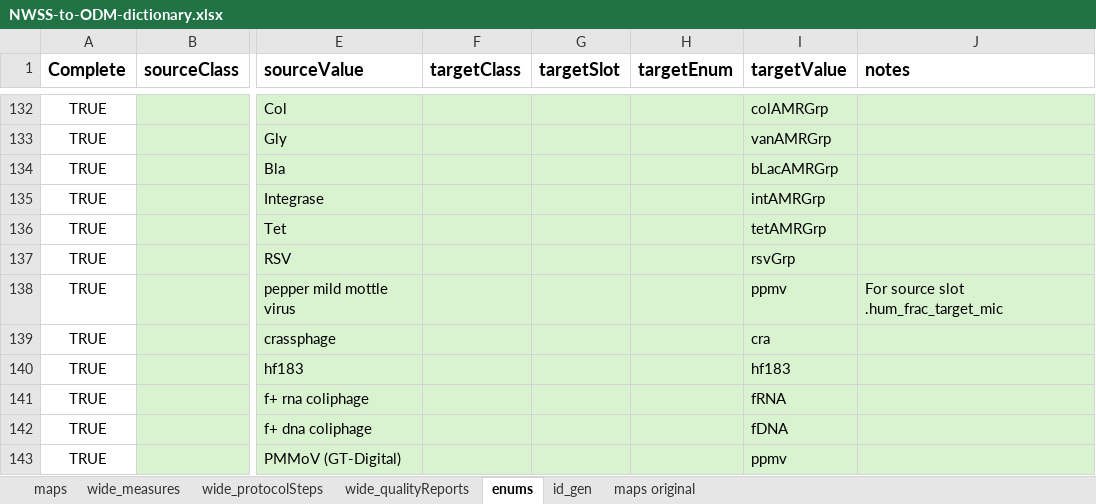
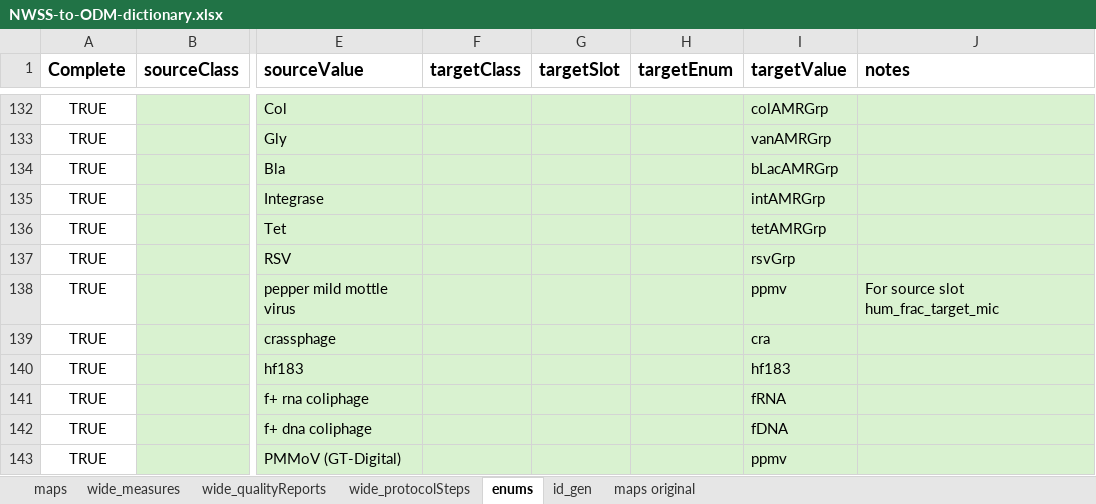
Before and after one commit to PHES-ODM/PHES-ODM-MapGenerator, an Excel workbook: data/mapping_config_files/NWSS-to-ODM-dictionary.xlsx, sheet enums, drawn as a sheet; only a part is shown, gaps mark what is left out; values as stored, in another font and other column widths than the file's, no borders; the diff names each change by its address in the sheet, - before the commit and + after, or states it on an @@ line.

```diff
--- a/data/mapping_config_files/NWSS-to-ODM-dictionary.xlsx (sheet enums)
+++ b/data/mapping_config_files/NWSS-to-ODM-dictionary.xlsx (sheet enums)
@@ sheet tab order changed: maps | wide_measures | wide_qualityReports | wide_protocolSteps | enums | id_gen | maps original @@
-J138 (notes): For source slot .hum_frac_target_mic
+J138 (notes): For source slot hum_frac_target_mic
```
Also changed, not shown: sheet maps, sheet wide_measures, formulas that keep their value.
